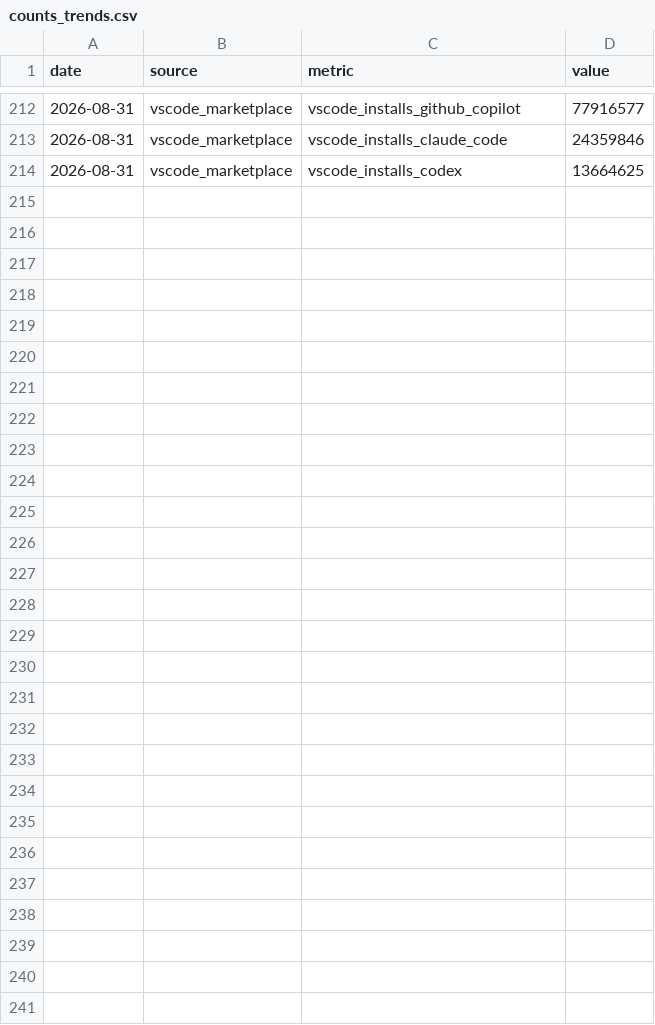
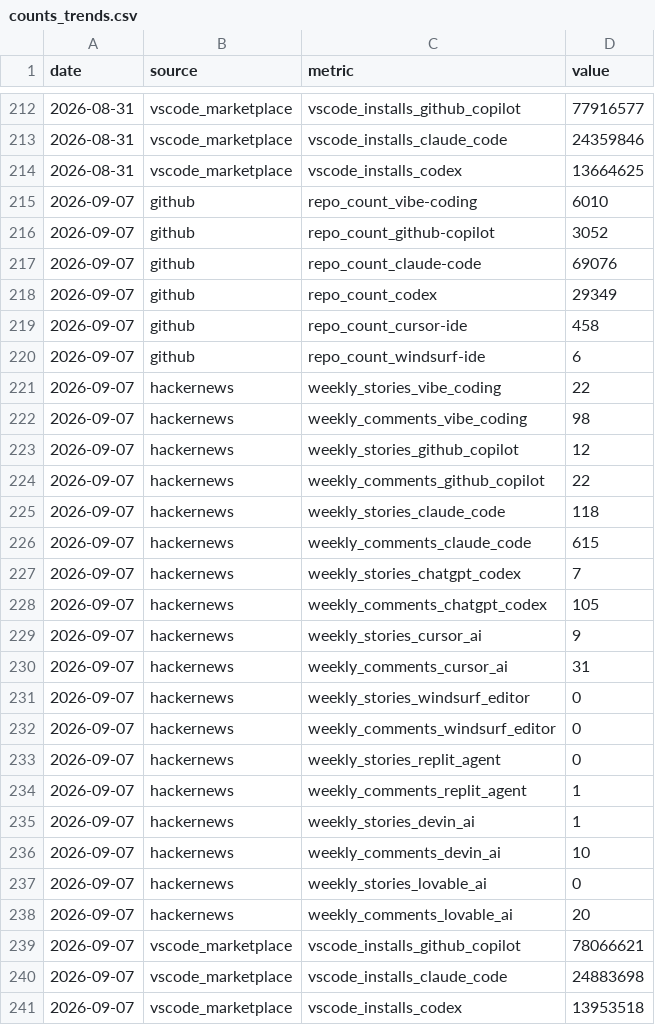
Before and after one commit to UN-OCHA/vibe_coding_trend_data, a CSV file: data/counts_trends.csv, drawn as a sheet; only a part is shown, gaps mark what is left out; the diff names each change by its address in the sheet, - before the commit and + after, or states it on an @@ line.

```diff
--- a/data/counts_trends.csv
+++ b/data/counts_trends.csv
+row 215: 2026-09-07 | github | repo_count_vibe-coding | 6010
+row 216: 2026-09-07 | github | repo_count_github-copilot | 3052
+row 217: 2026-09-07 | github | repo_count_claude-code | 69076
+row 218: 2026-09-07 | github | repo_count_codex | 29349
+row 219: 2026-09-07 | github | repo_count_cursor-ide | 458
+row 220: 2026-09-07 | github | repo_count_windsurf-ide | 6
+row 221: 2026-09-07 | hackernews | weekly_stories_vibe_coding | 22
+row 222: 2026-09-07 | hackernews | weekly_comments_vibe_coding | 98
+row 223: 2026-09-07 | hackernews | weekly_stories_github_copilot | 12
+row 224: 2026-09-07 | hackernews | weekly_comments_github_copilot | 22
+row 225: 2026-09-07 | hackernews | weekly_stories_claude_code | 118
+row 226: 2026-09-07 | hackernews | weekly_comments_claude_code | 615
+row 227: 2026-09-07 | hackernews | weekly_stories_chatgpt_codex | 7
+row 228: 2026-09-07 | hackernews | weekly_comments_chatgpt_codex | 105
+row 229: 2026-09-07 | hackernews | weekly_stories_cursor_ai | 9
+row 230: 2026-09-07 | hackernews | weekly_comments_cursor_ai | 31
+row 231: 2026-09-07 | hackernews | weekly_stories_windsurf_editor | 0
+row 232: 2026-09-07 | hackernews | weekly_comments_windsurf_editor | 0
+row 233: 2026-09-07 | hackernews | weekly_stories_replit_agent | 0
+row 234: 2026-09-07 | hackernews | weekly_comments_replit_agent | 1
+row 235: 2026-09-07 | hackernews | weekly_stories_devin_ai | 1
+row 236: 2026-09-07 | hackernews | weekly_comments_devin_ai | 10
+row 237: 2026-09-07 | hackernews | weekly_stories_lovable_ai | 0
+row 238: 2026-09-07 | hackernews | weekly_comments_lovable_ai | 20
+row 239: 2026-09-07 | vscode_marketplace | vscode_installs_github_copilot | 78066621
+row 240: 2026-09-07 | vscode_marketplace | vscode_installs_claude_code | 24883698
+row 241: 2026-09-07 | vscode_marketplace | vscode_installs_codex | 13953518
```
Also changed, not shown: data/interest_trends.csv, 5 other files.
